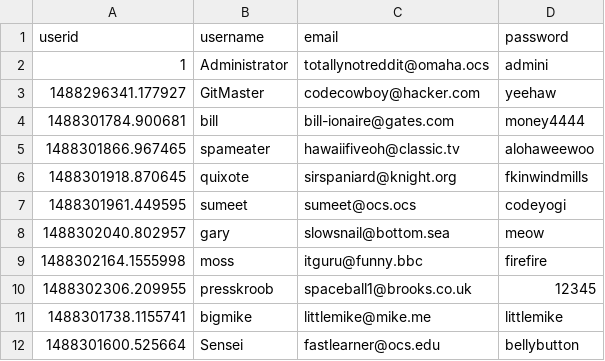
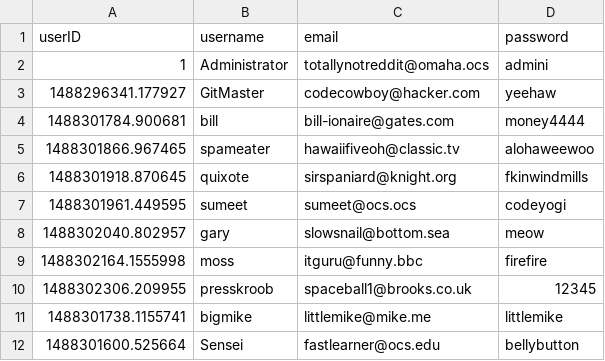
Before and after one commit to omahacodeschool/upvoter, a CSV file: data/users.csv, drawn as a sheet.

```diff
--- a/data/users.csv
+++ b/data/users.csv
@@ -1,2 +1,2 @@
-userid,username,email,password
+userID,username,email,password
 1,Administrator,totallynotreddit@omaha.ocs,admini
```
Also changed, not shown: 1 other file.
